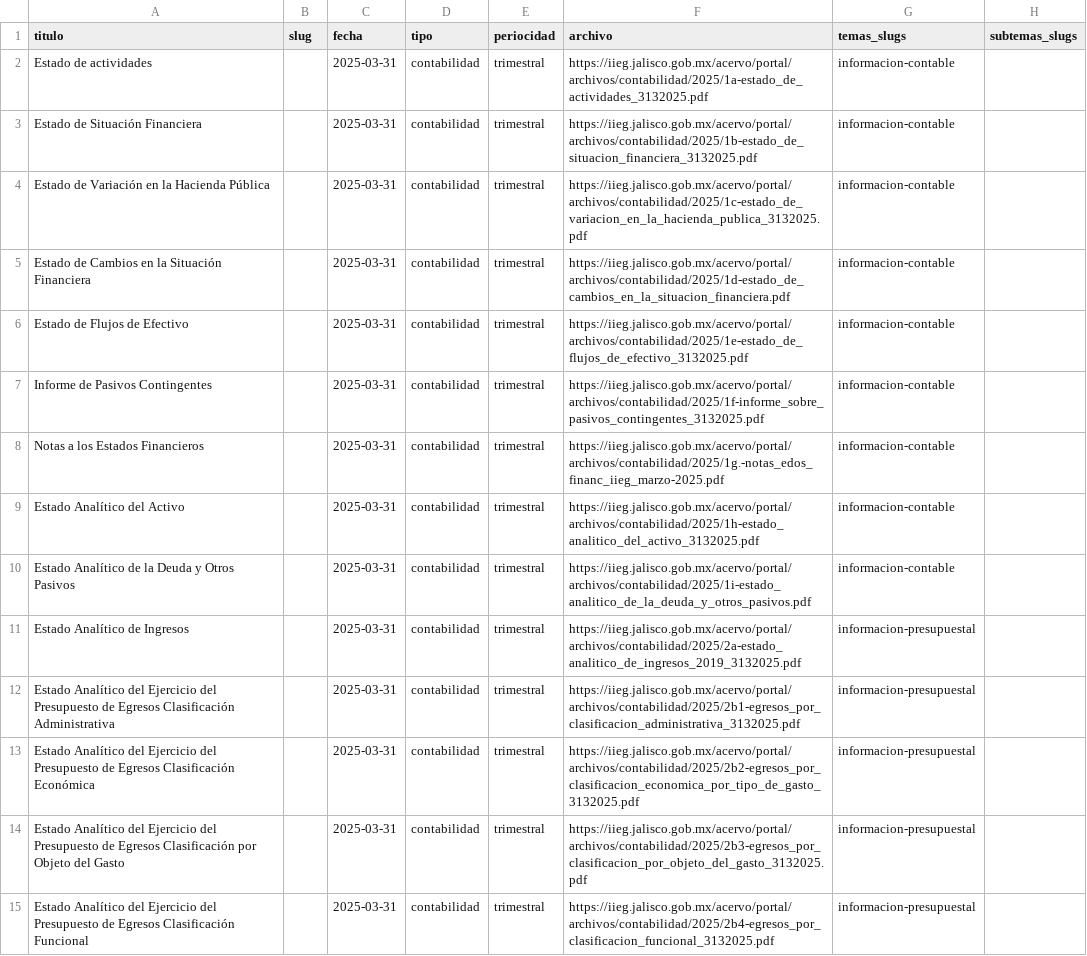
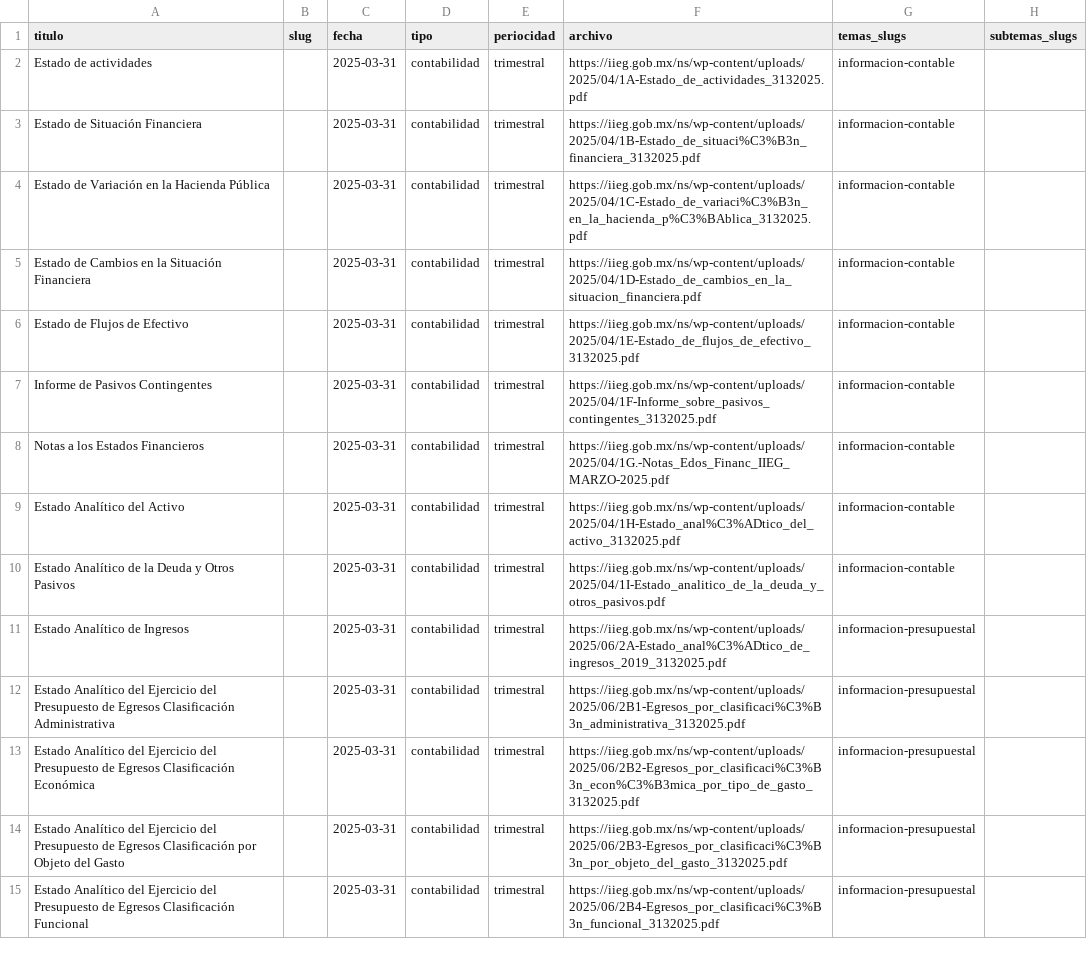
Before and after one commit to iieg-oficial/sitio2026, a CSV file: api/scripts/examples/archivos_import_example.csv, drawn as a sheet; only a part is shown; the diff covers the shown part only; the diff names each change by its address in the sheet, - before the commit and + after, or states it on an @@ line.

Commit message:
fix: estilos y funcionalidad archivos y contabilidad

```diff
--- a/api/scripts/examples/archivos_import_example.csv
+++ b/api/scripts/examples/archivos_import_example.csv
-F2 (archivo): https://iieg.jalisco.gob.mx/acervo/portal/archivos/contabilidad/2025/1a-estado_de_actividades_3132025.pdf
+F2 (archivo): https://iieg.gob.mx/ns/wp-content/uploads/2025/04/1A-Estado_de_actividades_3132025.pdf
-F3 (archivo): https://iieg.jalisco.gob.mx/acervo/portal/archivos/contabilidad/2025/1b-estado_de_situacion_financiera_3132025.pdf
+F3 (archivo): https://iieg.gob.mx/ns/wp-content/uploads/2025/04/1B-Estado_de_situaci%C3%B3n_financiera_3132025.pdf
-F4 (archivo): https://iieg.jalisco.gob.mx/acervo/portal/archivos/contabilidad/2025/1c-estado_de_variacion_en_la_hacienda_publica_3132025.pdf
+F4 (archivo): https://iieg.gob.mx/ns/wp-content/uploads/2025/04/1C-Estado_de_variaci%C3%B3n_en_la_hacienda_p%C3%BAblica_3132025.pdf
-F5 (archivo): https://iieg.jalisco.gob.mx/acervo/portal/archivos/contabilidad/2025/1d-estado_de_cambios_en_la_situacion_financiera.pdf
+F5 (archivo): https://iieg.gob.mx/ns/wp-content/uploads/2025/04/1D-Estado_de_cambios_en_la_situacion_financiera.pdf
-F6 (archivo): https://iieg.jalisco.gob.mx/acervo/portal/archivos/contabilidad/2025/1e-estado_de_flujos_de_efectivo_3132025.pdf
+F6 (archivo): https://iieg.gob.mx/ns/wp-content/uploads/2025/04/1E-Estado_de_flujos_de_efectivo_3132025.pdf
-F7 (archivo): https://iieg.jalisco.gob.mx/acervo/portal/archivos/contabilidad/2025/1f-informe_sobre_pasivos_contingentes_3132025.pdf
+F7 (archivo): https://iieg.gob.mx/ns/wp-content/uploads/2025/04/1F-Informe_sobre_pasivos_contingentes_3132025.pdf
-F8 (archivo): https://iieg.jalisco.gob.mx/acervo/portal/archivos/contabilidad/2025/1g.-notas_edos_financ_iieg_marzo-2025.pdf
+F8 (archivo): https://iieg.gob.mx/ns/wp-content/uploads/2025/04/1G.-Notas_Edos_Financ_IIEG_MARZO-2025.pdf
-F9 (archivo): https://iieg.jalisco.gob.mx/acervo/portal/archivos/contabilidad/2025/1h-estado_analitico_del_activo_3132025.pdf
+F9 (archivo): https://iieg.gob.mx/ns/wp-content/uploads/2025/04/1H-Estado_anal%C3%ADtico_del_activo_3132025.pdf
-F10 (archivo): https://iieg.jalisco.gob.mx/acervo/portal/archivos/contabilidad/2025/1i-estado_analitico_de_la_deuda_y_otros_pasivos.pdf
+F10 (archivo): https://iieg.gob.mx/ns/wp-content/uploads/2025/04/1I-Estado_analitico_de_la_deuda_y_otros_pasivos.pdf
-F11 (archivo): https://iieg.jalisco.gob.mx/acervo/portal/archivos/contabilidad/2025/2a-estado_analitico_de_ingresos_2019_3132025.pdf
+F11 (archivo): https://iieg.gob.mx/ns/wp-content/uploads/2025/06/2A-Estado_anal%C3%ADtico_de_ingresos_2019_3132025.pdf
-F12 (archivo): https://iieg.jalisco.gob.mx/acervo/portal/archivos/contabilidad/2025/2b1-egresos_por_clasificacion_administrativa_3132025.pdf
+F12 (archivo): https://iieg.gob.mx/ns/wp-content/uploads/2025/06/2B1-Egresos_por_clasificaci%C3%B3n_administrativa_3132025.pdf
-F13 (archivo): https://iieg.jalisco.gob.mx/acervo/portal/archivos/contabilidad/2025/2b2-egresos_por_clasificacion_economica_por_tipo_de_gasto_3132025.pdf
+F13 (archivo): https://iieg.gob.mx/ns/wp-content/uploads/2025/06/2B2-Egresos_por_clasificaci%C3%B3n_econ%C3%B3mica_por_tipo_de_gasto_3132025.pdf
-F14 (archivo): https://iieg.jalisco.gob.mx/acervo/portal/archivos/contabilidad/2025/2b3-egresos_por_clasificacion_por_objeto_del_gasto_3132025.pdf
+F14 (archivo): https://iieg.gob.mx/ns/wp-content/uploads/2025/06/2B3-Egresos_por_clasificaci%C3%B3n_por_objeto_del_gasto_3132025.pdf
-F15 (archivo): https://iieg.jalisco.gob.mx/acervo/portal/archivos/contabilidad/2025/2b4-egresos_por_clasificacion_funcional_3132025.pdf
+F15 (archivo): https://iieg.gob.mx/ns/wp-content/uploads/2025/06/2B4-Egresos_por_clasificaci%C3%B3n_funcional_3132025.pdf
```
Also changed, not shown: 155 edited cells elsewhere in this file, api/scripts/examples/subject_import_example.csv, 4 other files.
